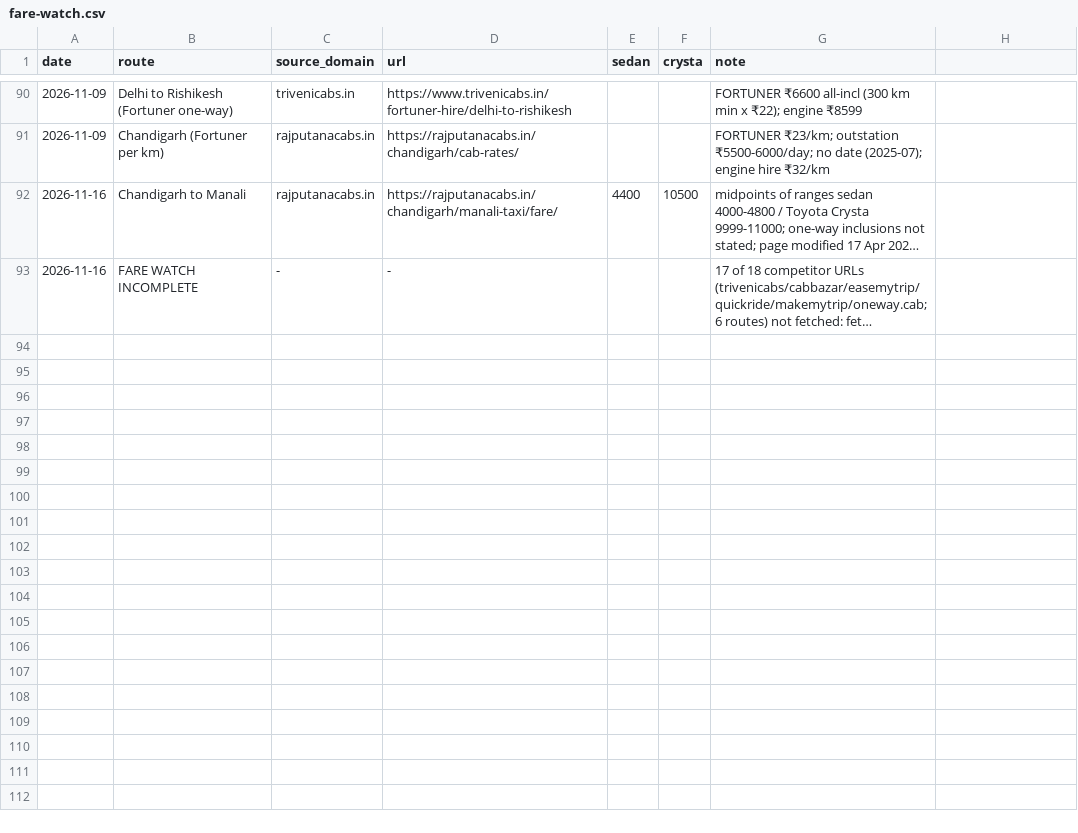
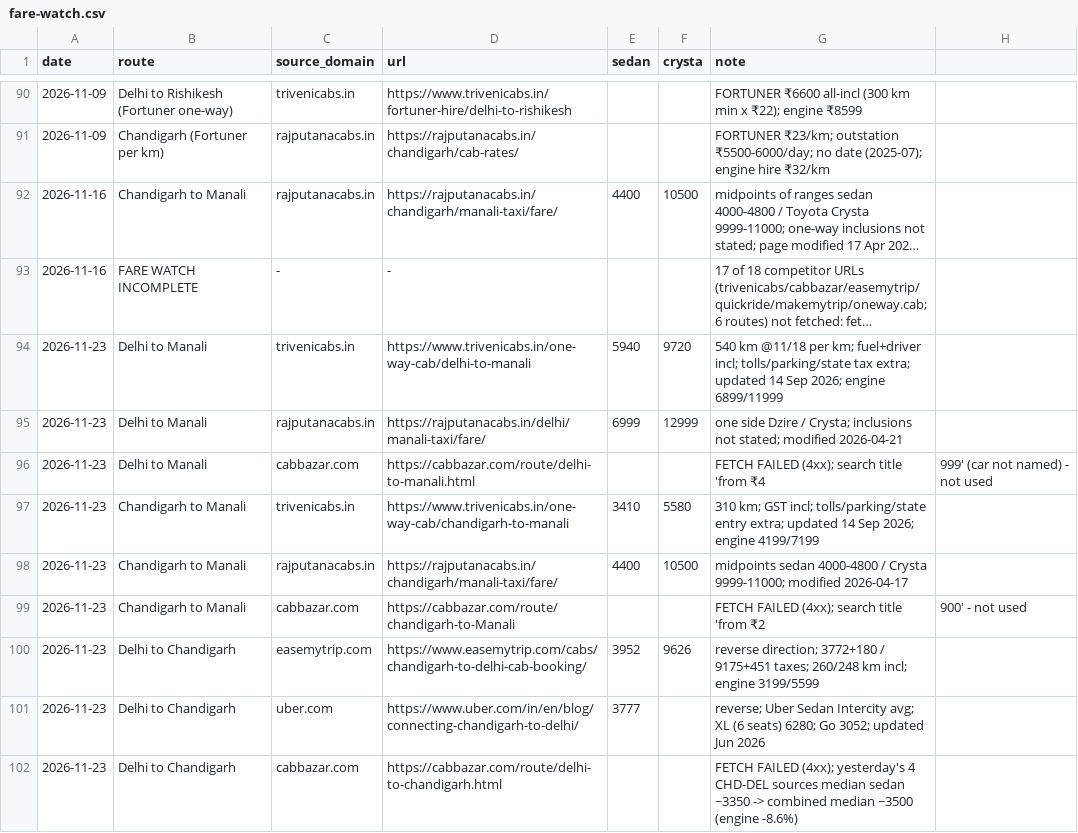
Before and after one commit to sushilg5ss/Suzu-Travels, a CSV file: cab-kit/research/fare-watch.csv, drawn as a sheet; only a part is shown, gaps mark what is left out; long unchanged cells end in …; the diff covers the shown part only; the diff names each change by its address in the sheet, - before the commit and + after, or states it on an @@ line.

```diff
--- a/cab-kit/research/fare-watch.csv
+++ b/cab-kit/research/fare-watch.csv
+row 94: 2026-11-23 | Delhi to Manali | trivenicabs.in | https://www.trivenicabs.in/one-way-cab/delhi-to-manali | 5940 | 9720 | 540 km @11/18 per km; fuel+driver incl; tolls/parking/state tax extra; updated 14 Sep 2026; engine 6899/11999
+row 95: 2026-11-23 | Delhi to Manali | rajputanacabs.in | https://rajputanacabs.in/delhi/manali-taxi/fare/ | 6999 | 12999 | one side Dzire / Crysta; inclusions not stated; modified 2026-04-21
+row 96: 2026-11-23 | Delhi to Manali | cabbazar.com | https://cabbazar.com/route/delhi-to-manali.html |  |  | FETCH FAILED (4xx); search title 'from ₹4 | 999' (car not named) - not used
+row 97: 2026-11-23 | Chandigarh to Manali | trivenicabs.in | https://www.trivenicabs.in/one-way-cab/chandigarh-to-manali | 3410 | 5580 | 310 km; GST incl; tolls/parking/state entry extra; updated 14 Sep 2026; engine 4199/7199
+row 98: 2026-11-23 | Chandigarh to Manali | rajputanacabs.in | https://rajputanacabs.in/chandigarh/manali-taxi/fare/ | 4400 | 10500 | midpoints sedan 4000-4800 / Crysta 9999-11000; modified 2026-04-17
+row 99: 2026-11-23 | Chandigarh to Manali | cabbazar.com | https://cabbazar.com/route/chandigarh-to-Manali |  |  | FETCH FAILED (4xx); search title 'from ₹2 | 900' - not used
+row 100: 2026-11-23 | Delhi to Chandigarh | easemytrip.com | https://www.easemytrip.com/cabs/chandigarh-to-delhi-cab-booking/ | 3952 | 9626 | reverse direction; 3772+180 / 9175+451 taxes; 260/248 km incl; engine 3199/5599
+row 101: 2026-11-23 | Delhi to Chandigarh | uber.com | https://www.uber.com/in/en/blog/connecting-chandigarh-to-delhi/ | 3777 |  | reverse; Uber Sedan Intercity avg; XL (6 seats) 6280; Go 3052; updated Jun 2026
+row 102: 2026-11-23 | Delhi to Chandigarh | cabbazar.com | https://cabbazar.com/route/delhi-to-chandigarh.html |  |  | FETCH FAILED (4xx); yesterday's 4 CHD-DEL sources median sedan ~3350 -> combined median ~3500 (engine -8.6%)
```
Also changed, not shown: 9 added rows elsewhere in this file, cab-kit/research/serp-log.csv, 1 other file.
